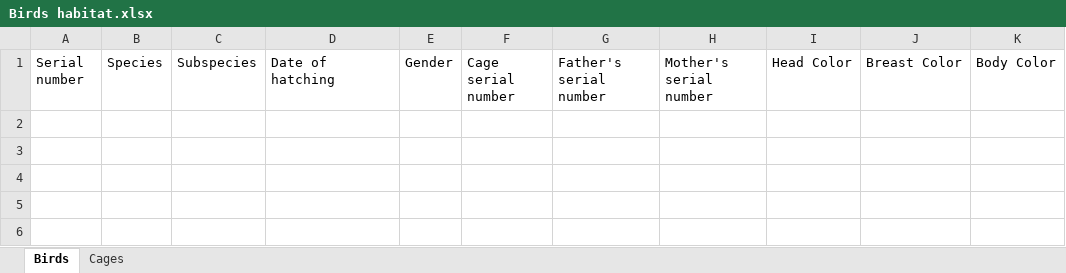
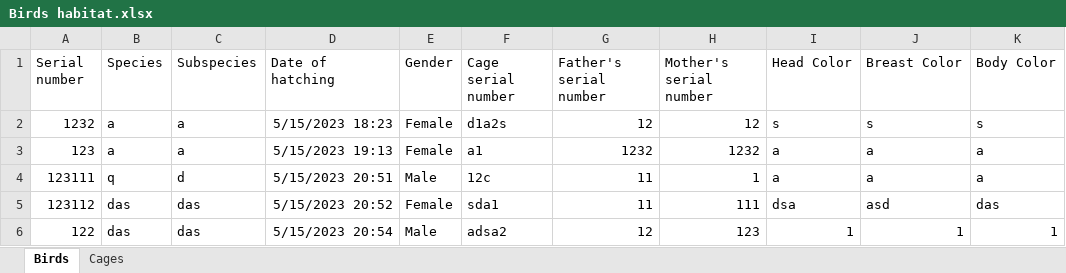
Before and after one commit to FurmanVlad/Birds-Habitat, an Excel workbook: FinalQA Project/Birds habitat.xlsx, sheet Birds, drawn as a sheet; values as stored, in another font and other column widths than the file's, no borders; the diff names each change by its address in the sheet, - before the commit and + after, or states it on an @@ line.

Commit message:
Bug fix & New features: Bug fixes that allow adding a bird to not existing cage Bug fixed that after showing the error of the same bird's serial number, files didn't close Added "Add new cage" option

```diff
--- a/FinalQA Project/Birds habitat.xlsx (sheet Birds)
+++ b/FinalQA Project/Birds habitat.xlsx (sheet Birds)
+row 2: 1232 | a | a | 5/15/2023 18:23 | Female | d1a2s | 12 | 12 | s | s | s
+row 3: 123 | a | a | 5/15/2023 19:13 | Female | a1 | 1232 | 1232 | a | a | a
+row 4: 123111 | q | d | 5/15/2023 20:51 | Male | 12c | 11 | 1 | a | a | a
+row 5: 123112 | das | das | 5/15/2023 20:52 | Female | sda1 | 11 | 111 | dsa | asd | das
+row 6: 122 | das | das | 5/15/2023 20:54 | Male | adsa2 | 12 | 123 | 1 | 1 | 1
```
Also changed, not shown: sheet Cages, FinalQA Project/Users.xlsx, 10 other files.
